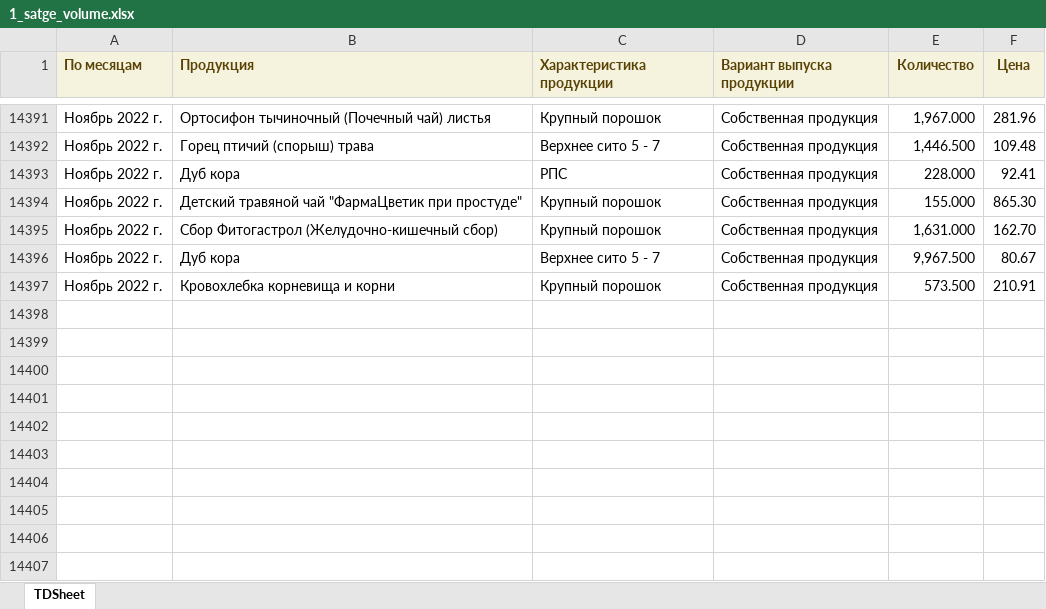
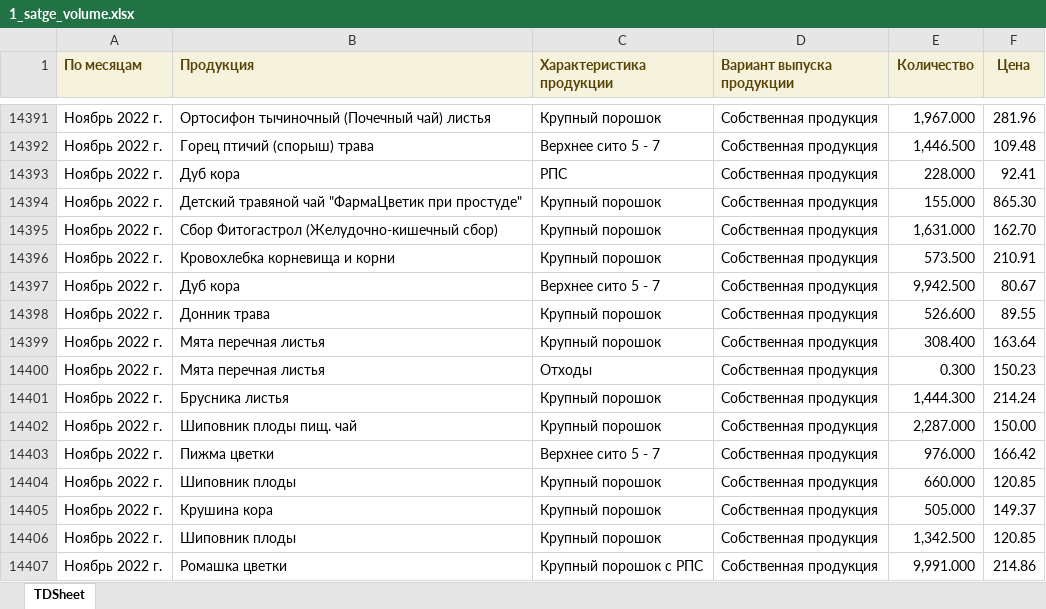
Before and after one commit to andreykoz82/KPI-PBI, an Excel workbook: 1_satge_volume.xlsx, sheet TDSheet, drawn as a sheet; only a part is shown, gaps mark what is left out; values as stored, in another font and other column widths than the file's, no borders; removed rows and columns are numbered as before the commit, all else as after; the diff names each change by its address in the sheet, - before the commit and + after, or states it on an @@ line.

Commit message:
modified:   1_satge_volume.xlsx 	modified:   1_stage.xlsx 	modified:   2_stage.xlsx 	modified:   2_stage_volume.xlsx 	modified:   defectura.xlsx 	modified:   expenses.xlsx 	modified:   finish_goods_stocks.xlsx 	modified:   raw_mat_bad_stock.xlsx 	modified:   report.pbix 	modified:   sales_extend.xlsx 	modified:   stock_analysis.ipynb 	modified:   stock_analysis.xlsx 	modified:   stock_analysis_final.xlsx

```diff
--- a/1_satge_volume.xlsx (sheet TDSheet)
+++ b/1_satge_volume.xlsx (sheet TDSheet)
-row 14396: Ноябрь 2022 г. | Дуб кора | Верхнее сито 5 - 7 | Собственная продукция | 9,967.500 | 80.67
+row 14397: Ноябрь 2022 г. | Дуб кора | Верхнее сито 5 - 7 | Собственная продукция | 9,942.500 | 80.67
+row 14398: Ноябрь 2022 г. | Донник трава | Крупный порошок | Собственная продукция | 526.600 | 89.55
+row 14399: Ноябрь 2022 г. | Мята перечная листья | Крупный порошок | Собственная продукция | 308.400 | 163.64
+row 14400: Ноябрь 2022 г. | Мята перечная листья | Отходы | Собственная продукция | 0.300 | 150.23
+row 14401: Ноябрь 2022 г. | Брусника листья | Крупный порошок | Собственная продукция | 1,444.300 | 214.24
+row 14402: Ноябрь 2022 г. | Шиповник плоды пищ. чай | Крупный порошок | Собственная продукция | 2,287.000 | 150.00
+row 14403: Ноябрь 2022 г. | Пижма цветки | Верхнее сито 5 - 7 | Собственная продукция | 976.000 | 166.42
+row 14404: Ноябрь 2022 г. | Шиповник плоды | Крупный порошок | Собственная продукция | 660.000 | 120.85
+row 14405: Ноябрь 2022 г. | Крушина кора | Крупный порошок | Собственная продукция | 505.000 | 149.37
+row 14406: Ноябрь 2022 г. | Шиповник плоды | Крупный порошок | Собственная продукция | 1,342.500 | 120.85
+row 14407: Ноябрь 2022 г. | Ромашка цветки | Крупный порошок с РПС | Собственная продукция | 9,991.000 | 214.86
```
Also changed, not shown: 1_stage.xlsx, 2_stage.xlsx, 9 other files.
